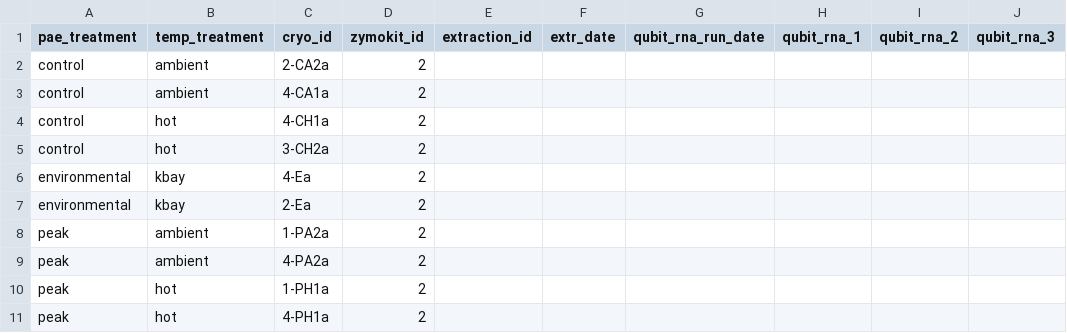
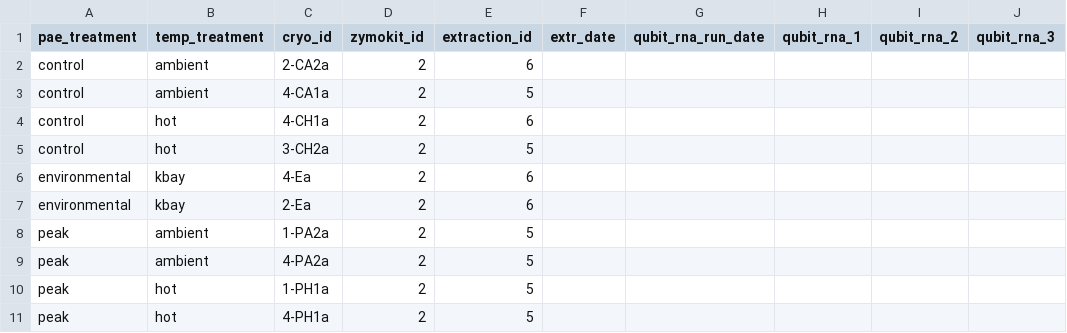
Before and after one commit to sarahtanja/coral-DNA-RNA-lab-extractions, a CSV file: output/set2_11MAY23.csv, drawn as a sheet; only a part is shown; the diff names each change by its address in the sheet, - before the commit and + after, or states it on an @@ line.

```diff
--- a/output/set2_11MAY23.csv
+++ b/output/set2_11MAY23.csv
-E2 (extraction_id): (empty)
+E2 (extraction_id): 6
-E3 (extraction_id): (empty)
+E3 (extraction_id): 5
-E4 (extraction_id): (empty)
+E4 (extraction_id): 6
-E5 (extraction_id): (empty)
+E5 (extraction_id): 5
-E6:E7 (extraction_id): (empty)
+E6:E7 (extraction_id): 6
-E8:E11 (extraction_id): (empty)
+E8:E11 (extraction_id): 5
```
Also changed, not shown: output/extractions_metadata.csv, 7 other files.
